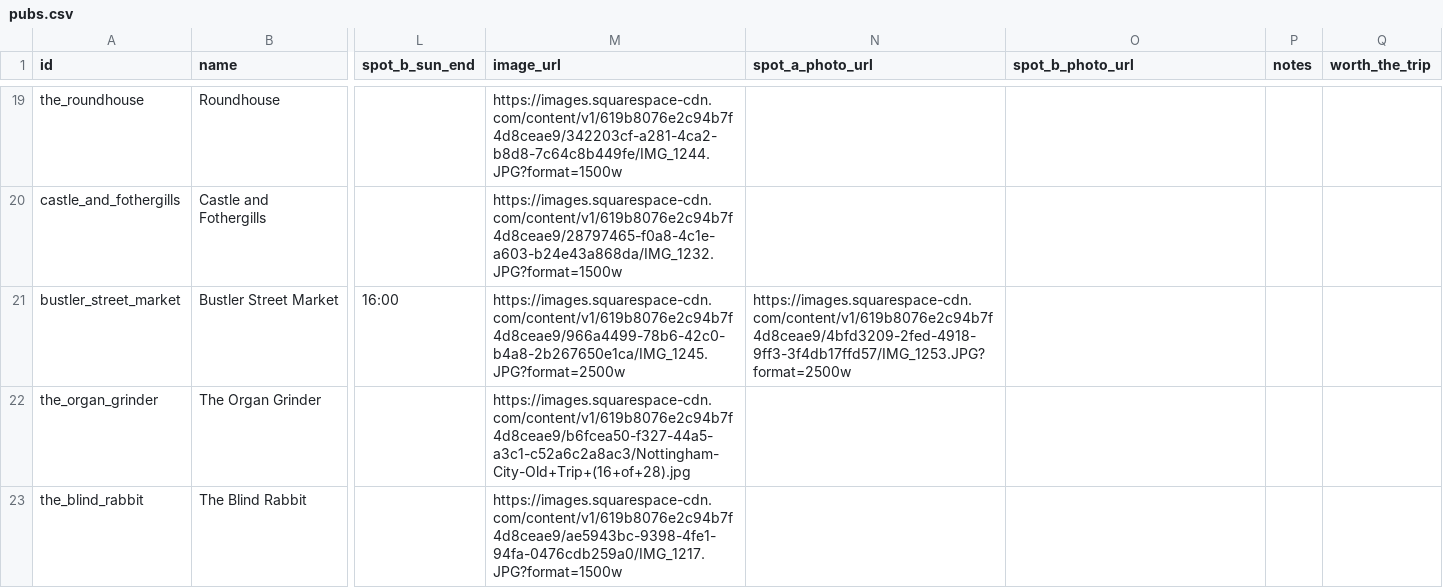
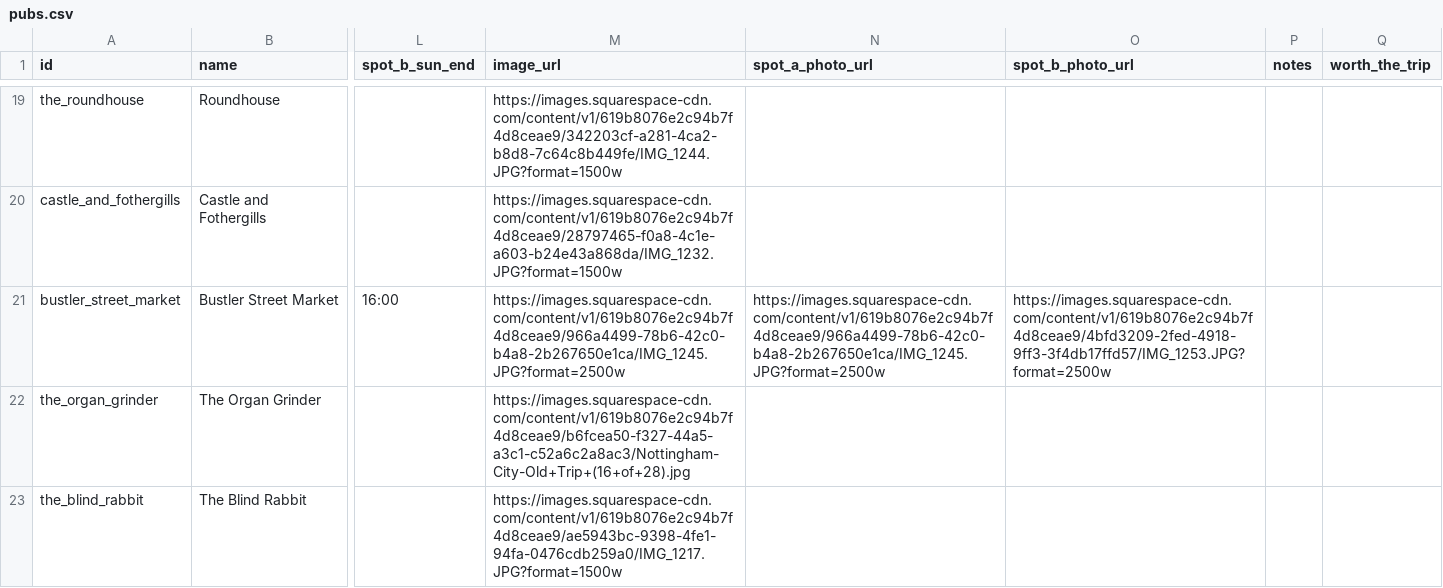
Before and after one commit to shawn845/DrinkingintheSun, a CSV file: app/public/data/pubs.csv, drawn as a sheet; only a part is shown, gaps mark what is left out; the diff covers the shown part only; the diff names each change by its address in the sheet, - before the commit and + after, or states it on an @@ line.

Commit message:
Update pubs.csv

```diff
--- a/app/public/data/pubs.csv
+++ b/app/public/data/pubs.csv
-N21 (spot_a_photo_url): https://images.squarespace-cdn.com/content/v1/619b8076e2c94b7f4d8ceae9/4bfd3209-2fed-4918-9ff3-3f4db17ffd57/IMG_1253.JPG?format=2500w
+N21 (spot_a_photo_url): https://images.squarespace-cdn.com/content/v1/619b8076e2c94b7f4d8ceae9/966a4499-78b6-42c0-b4a8-2b267650e1ca/IMG_1245.JPG?format=2500w
-O21 (spot_b_photo_url): (empty)
+O21 (spot_b_photo_url): https://images.squarespace-cdn.com/content/v1/619b8076e2c94b7f4d8ceae9/4bfd3209-2fed-4918-9ff3-3f4db17ffd57/IMG_1253.JPG?format=2500w
```
Also changed, not shown: 1 removed row and 1 edited cell elsewhere in this file.
